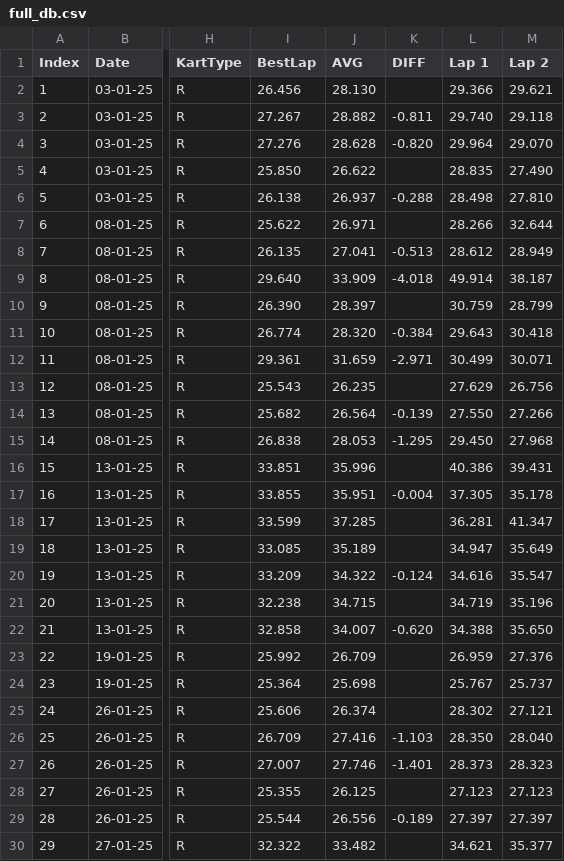
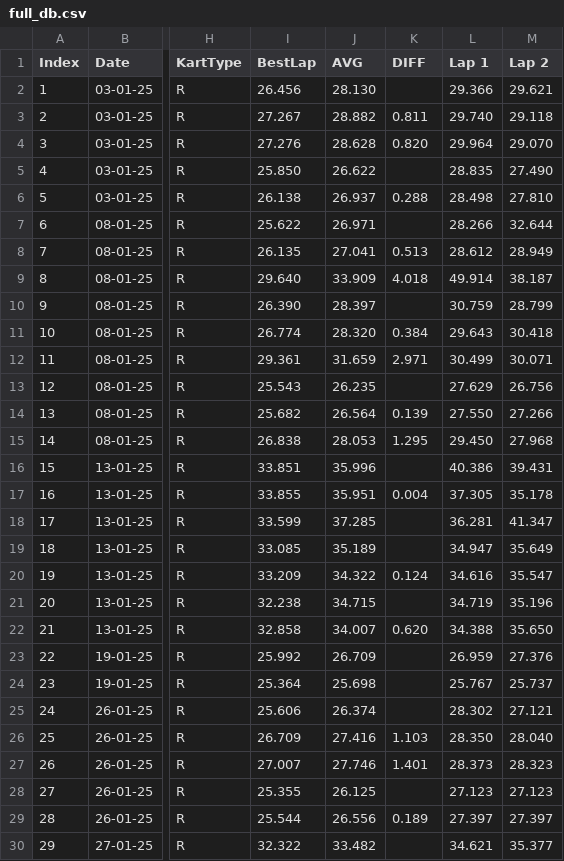
Before and after one commit to jeffscrum/hat4head, a CSV file: full_db.csv, drawn as a sheet; only a part is shown, gaps mark what is left out; the diff covers the shown part only; the diff names each change by its address in the sheet, - before the commit and + after, or states it on an @@ line.

Commit message:
Update full_db.csv

```diff
--- a/full_db.csv
+++ b/full_db.csv
-K3 (DIFF): -0.811
+K3 (DIFF): 0.811
-K4 (DIFF): -0.820
+K4 (DIFF): 0.820
-K6 (DIFF): -0.288
+K6 (DIFF): 0.288
-K8 (DIFF): -0.513
+K8 (DIFF): 0.513
-K9 (DIFF): -4.018
+K9 (DIFF): 4.018
-K11 (DIFF): -0.384
+K11 (DIFF): 0.384
-K12 (DIFF): -2.971
+K12 (DIFF): 2.971
-K14 (DIFF): -0.139
+K14 (DIFF): 0.139
-K15 (DIFF): -1.295
+K15 (DIFF): 1.295
-K17 (DIFF): -0.004
+K17 (DIFF): 0.004
-K20 (DIFF): -0.124
+K20 (DIFF): 0.124
-K22 (DIFF): -0.620
+K22 (DIFF): 0.620
-K26 (DIFF): -1.103
+K26 (DIFF): 1.103
-K27 (DIFF): -1.401
+K27 (DIFF): 1.401
-K29 (DIFF): -0.189
+K29 (DIFF): 0.189
```
Also changed, not shown: 15 edited cells elsewhere in this file.
